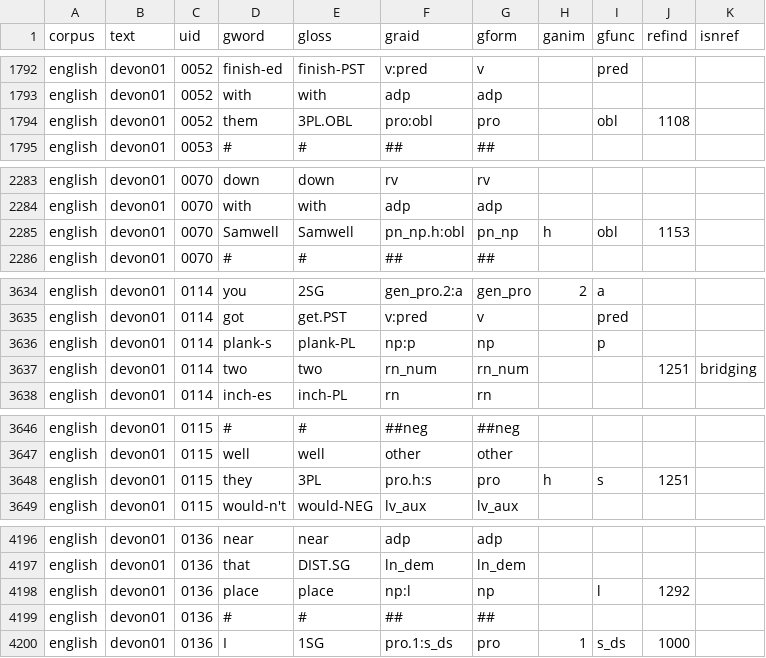
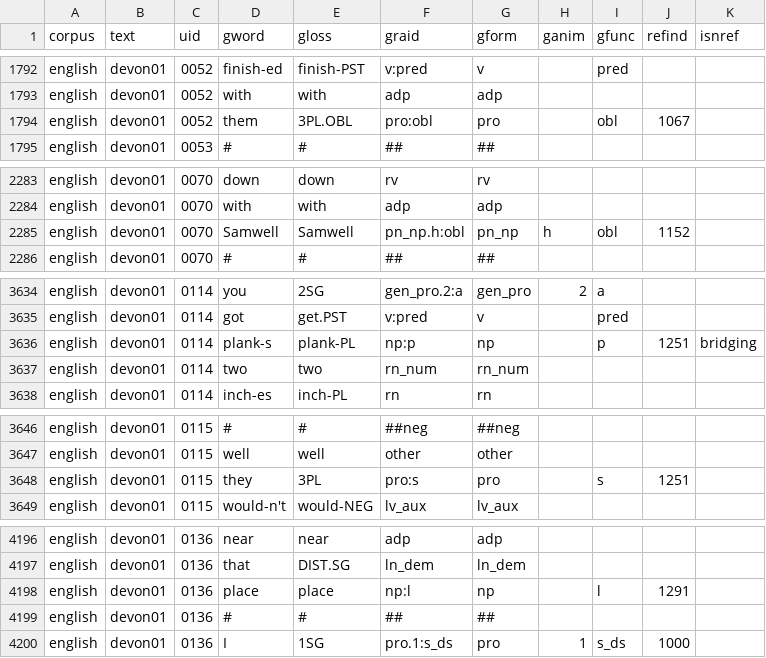
Before and after one commit to Multi-CAST/mcenglish, a TSV file: cldf/media/mc_english_devon01.tsv, drawn as a sheet; only a part is shown, gaps mark what is left out.

```diff
--- a/cldf/media/mc_english_devon01.tsv
+++ b/cldf/media/mc_english_devon01.tsv
@@ -1793,3 +1793,3 @@ english	devon01	0052	finish-ed	finish-PST	v:pred	v		pred
 english	devon01	0052	with	with	adp	adp				
-english	devon01	0052	them	3PL.OBL	pro:obl	pro		obl	1108	
+english	devon01	0052	them	3PL.OBL	pro:obl	pro		obl	1067	
 english	devon01	0053	#	#	##	##				
@@ -2284,3 +2284,3 @@ english	devon01	0070	down	down	rv	rv
 english	devon01	0070	with	with	adp	adp				
-english	devon01	0070	Samwell	Samwell	pn_np.h:obl	pn_np	h	obl	1153	
+english	devon01	0070	Samwell	Samwell	pn_np.h:obl	pn_np	h	obl	1152	
 english	devon01	0070	#	#	##	##				
@@ -3635,4 +3635,4 @@ english	devon01	0114	you	2SG	gen_pro.2:a	gen_pro	2	a
 english	devon01	0114	got	get.PST	v:pred	v		pred		
-english	devon01	0114	plank-s	plank-PL	np:p	np		p		
-english	devon01	0114	two	two	rn_num	rn_num			1251	bridging
+english	devon01	0114	plank-s	plank-PL	np:p	np		p	1251	bridging
+english	devon01	0114	two	two	rn_num	rn_num				
 english	devon01	0114	inch-es	inch-PL	rn	rn				
@@ -3647,3 +3647,3 @@ english	devon01	0115	#	#	##neg	##neg
 english	devon01	0115	well	well	other	other				
-english	devon01	0115	they	3PL	pro.h:s	pro	h	s	1251	
+english	devon01	0115	they	3PL	pro:s	pro		s	1251	
 english	devon01	0115	would-n't	would-NEG	lv_aux	lv_aux				
@@ -4197,3 +4197,3 @@ english	devon01	0136	near	near	adp	adp
 english	devon01	0136	that	DIST.SG	ln_dem	ln_dem				
-english	devon01	0136	place	place	np:l	np		l	1292	
+english	devon01	0136	place	place	np:l	np		l	1291	
 english	devon01	0136	#	#	##	##				
```
Also changed, not shown: cldf/media/mc_english_kent01.tsv, cldf/media/mc_english_kent02_a.tsv, 26 other files.
